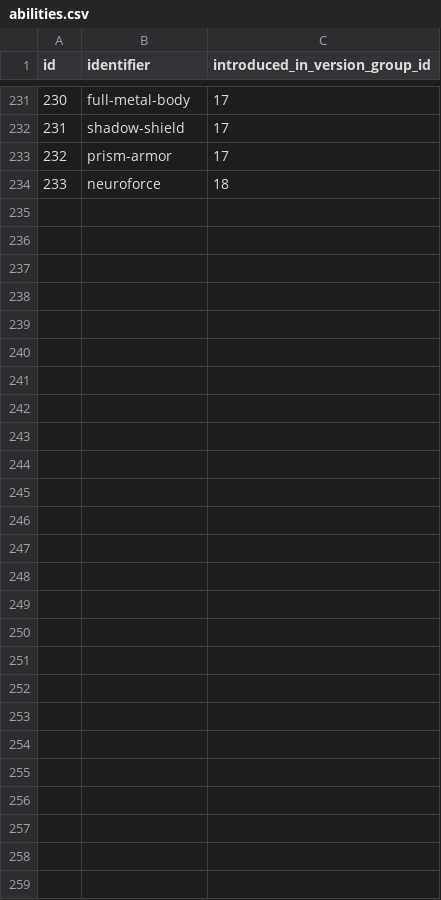
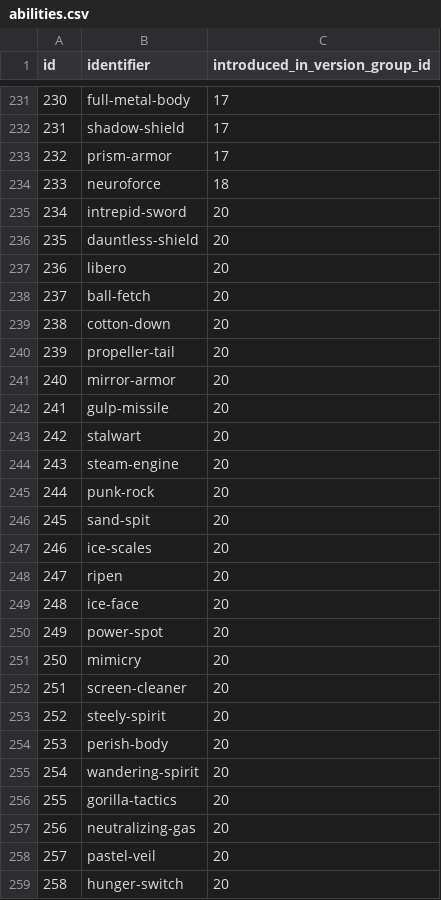
Before and after one commit to jpirnat/dex, a CSV file: data/abilities.csv, drawn as a sheet; only a part is shown, gaps mark what is left out; the diff names each change by its address in the sheet, - before the commit and + after, or states it on an @@ line.

Commit message:
Data for gen 8 versions, abilities/names, moves/names.

```diff
--- a/data/abilities.csv
+++ b/data/abilities.csv
+row 235: 234 | intrepid-sword | 20
+row 236: 235 | dauntless-shield | 20
+row 237: 236 | libero | 20
+row 238: 237 | ball-fetch | 20
+row 239: 238 | cotton-down | 20
+row 240: 239 | propeller-tail | 20
+row 241: 240 | mirror-armor | 20
+row 242: 241 | gulp-missile | 20
+row 243: 242 | stalwart | 20
+row 244: 243 | steam-engine | 20
+row 245: 244 | punk-rock | 20
+row 246: 245 | sand-spit | 20
+row 247: 246 | ice-scales | 20
+row 248: 247 | ripen | 20
+row 249: 248 | ice-face | 20
+row 250: 249 | power-spot | 20
+row 251: 250 | mimicry | 20
+row 252: 251 | screen-cleaner | 20
+row 253: 252 | steely-spirit | 20
+row 254: 253 | perish-body | 20
+row 255: 254 | wandering-spirit | 20
+row 256: 255 | gorilla-tactics | 20
+row 257: 256 | neutralizing-gas | 20
+row 258: 257 | pastel-veil | 20
+row 259: 258 | hunger-switch | 20
```
Also changed, not shown: data/ability_names.csv, data/moves.csv, 5 other files.
